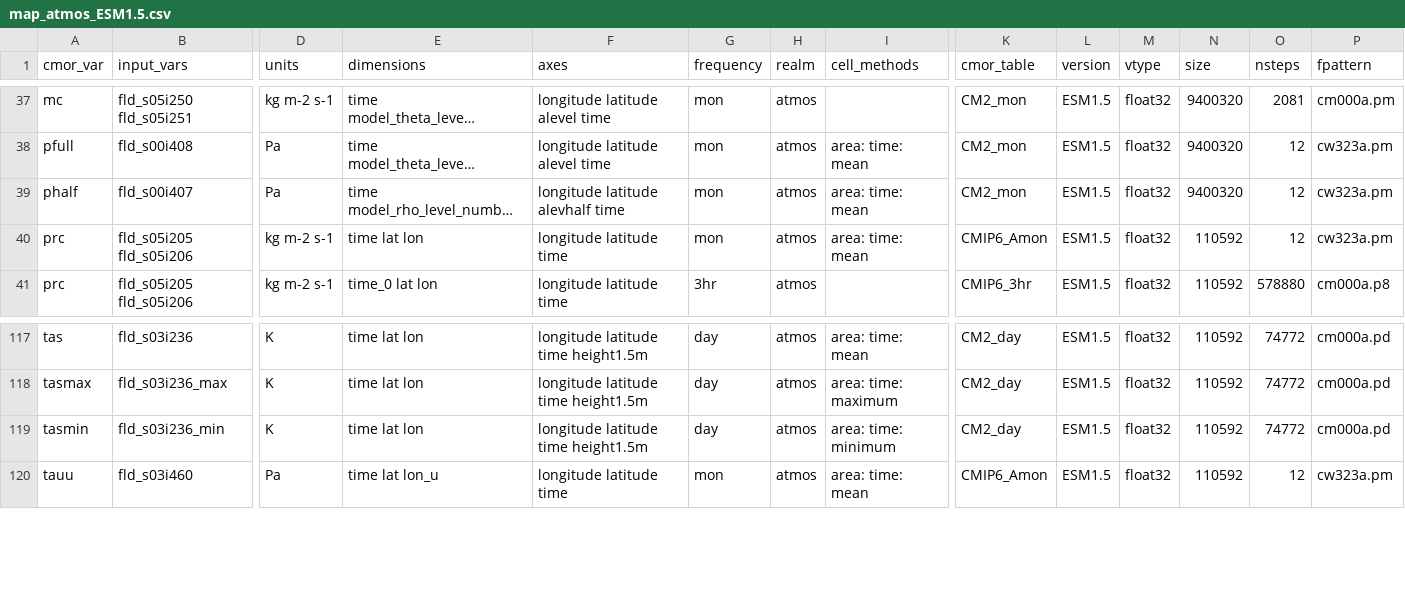
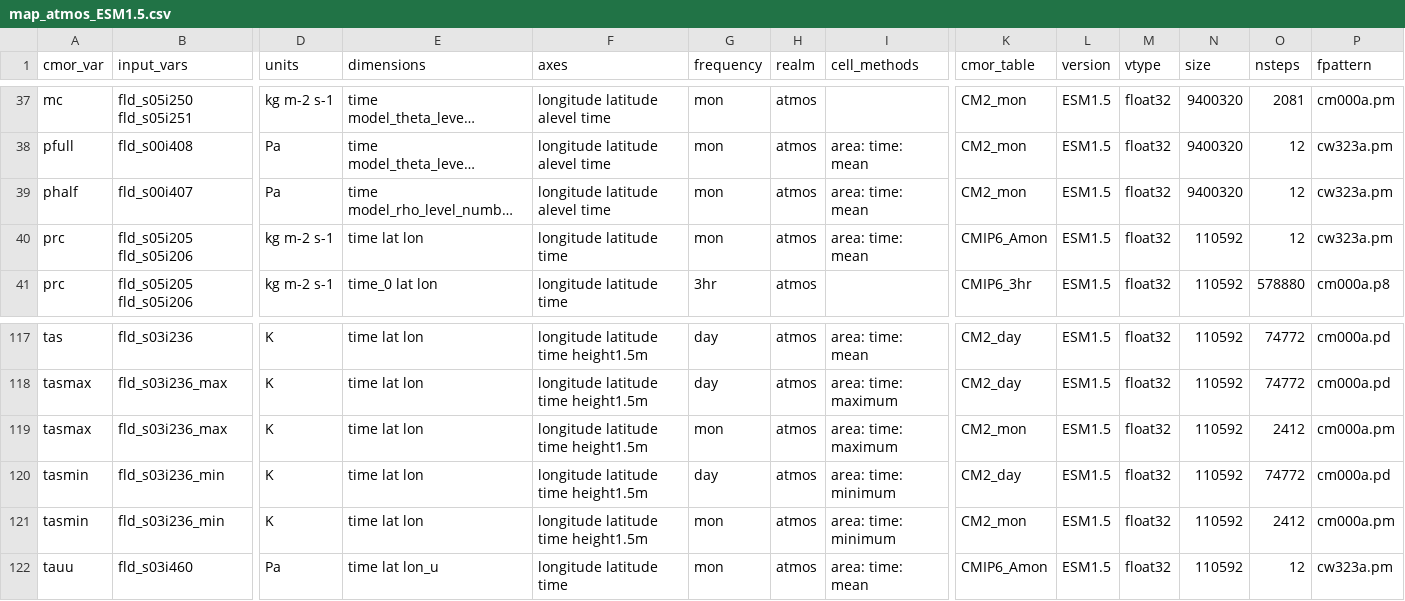
Before and after one commit to ACCESS-NRI/ACCESS-MOPPy, a CSV file: mappings/map_atmos_ESM1.5.csv, drawn as a sheet; only a part is shown, gaps mark what is left out; long unchanged cells end in …; rows hold the shown columns only; the diff names each change by its address in the sheet, - before the commit and + after, or states it on an @@ line.

Commit message:
fixed mappings for phalf and removed squeeze from calc_depositions

```diff
--- a/mappings/map_atmos_ESM1.5.csv
+++ b/mappings/map_atmos_ESM1.5.csv
-F39 (axes): longitude latitude alevhalf time
+F39 (axes): longitude latitude alevel time
+row 119: tasmax | fld_s03i236_max | K | time lat lon | longitude latitude time height1.5m | mon | atmos | area: time: maximum | CM2_mon | ESM1.5 | float32 | 110592 | 2412 | cm000a.pm
+row 121: tasmin | fld_s03i236_min | K | time lat lon | longitude latitude time height1.5m | mon | atmos | area: time: minimum | CM2_mon | ESM1.5 | float32 | 110592 | 2412 | cm000a.pm
```
Also changed, not shown: mappings/map_atmos_CM2.csv, mappings/map_ocean_CM2.csv, 8 other files.
